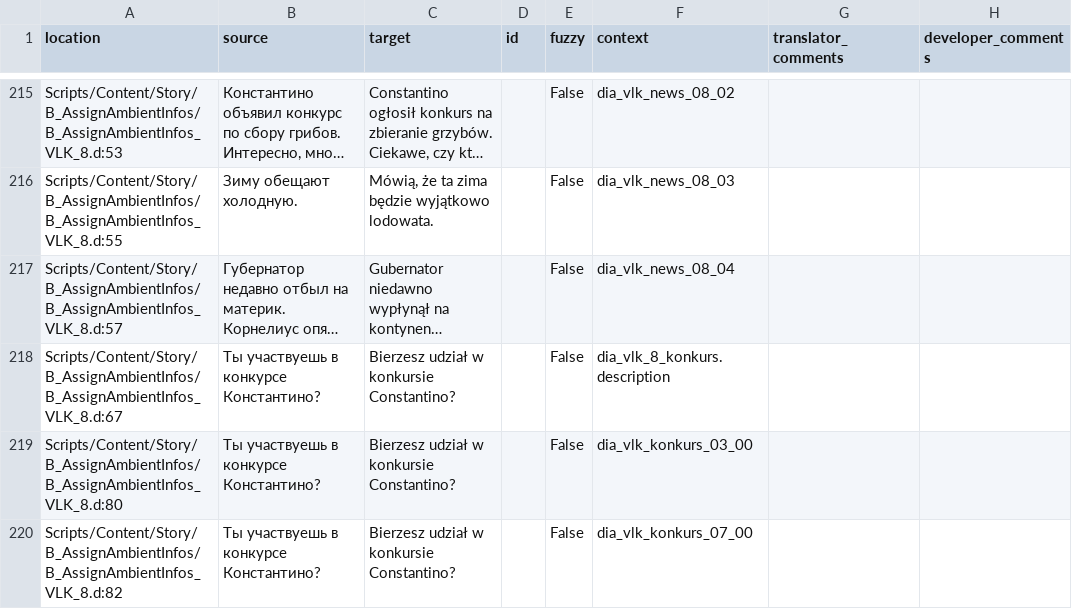
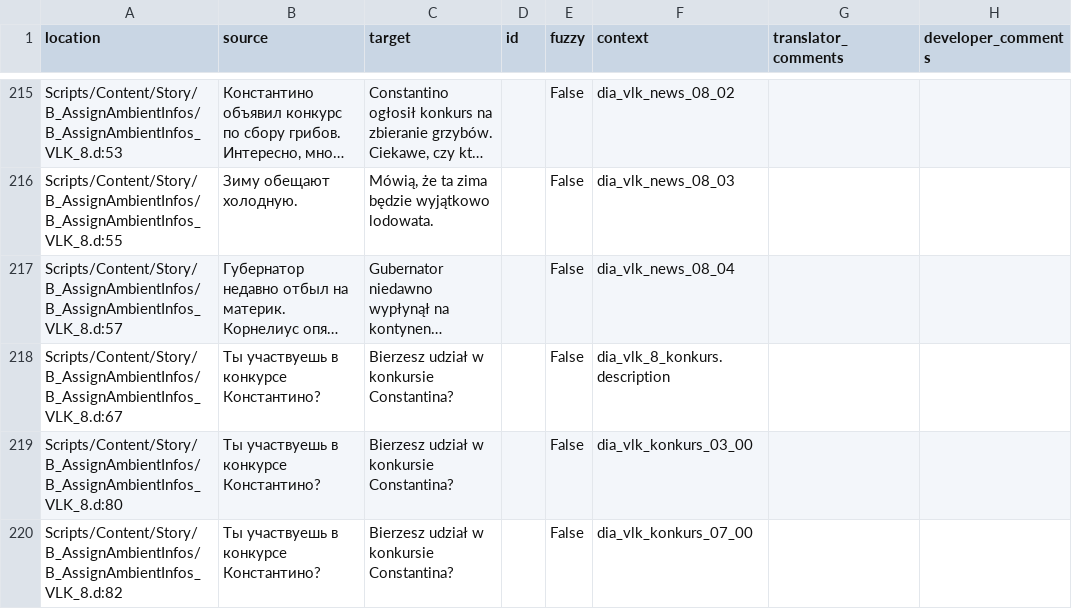
Before and after one commit to auronen/Mushroomers-Gothic-II-NoR-Mod-, a CSV file: .translations/pl/Ambient_Infos.csv, drawn as a sheet; only a part is shown, gaps mark what is left out; long unchanged cells end in …; the diff covers the shown part only; the diff names each change by its address in the sheet, - before the commit and + after, or states it on an @@ line.

Commit message:
Translated using Weblate (Polish)
Currently translated at 99.5% (210 of 211 strings)

Translation: Mushroomers/Ambient_Infos
Translate-URL: http://weblate.cokoliv.eu/projects/mushroomers/ambient_infos/pl/

```diff
--- a/.translations/pl/Ambient_Infos.csv
+++ b/.translations/pl/Ambient_Infos.csv
-C218:C220 (target): Bierzesz udział w konkursie Constantino?
+C218:C220 (target): Bierzesz udział w konkursie Constantina?
```
Also changed, not shown: 23 edited cells elsewhere in this file.
